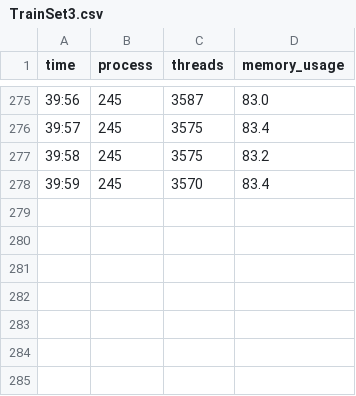
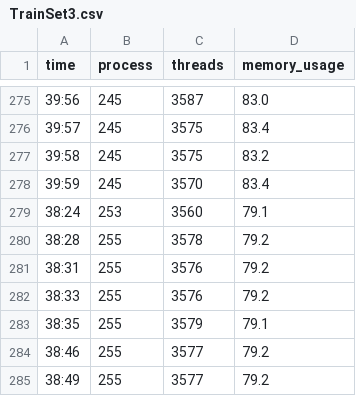
Before and after one commit to jak010/mnu-capstone-2019-2020, a CSV file: core/csvDataSet/TrainSet3.csv, drawn as a sheet; only a part is shown, gaps mark what is left out; the diff names each change by its address in the sheet, - before the commit and + after, or states it on an @@ line.

```diff
--- a/core/csvDataSet/TrainSet3.csv
+++ b/core/csvDataSet/TrainSet3.csv
+row 279: 38:24 | 253 | 3560 | 79.1
+row 280: 38:28 | 255 | 3578 | 79.2
+row 281: 38:31 | 255 | 3576 | 79.2
+row 282: 38:33 | 255 | 3576 | 79.2
+row 283: 38:35 | 255 | 3579 | 79.1
+row 284: 38:46 | 255 | 3577 | 79.2
+row 285: 38:49 | 255 | 3577 | 79.2
```
Also changed, not shown: 6 other files.
